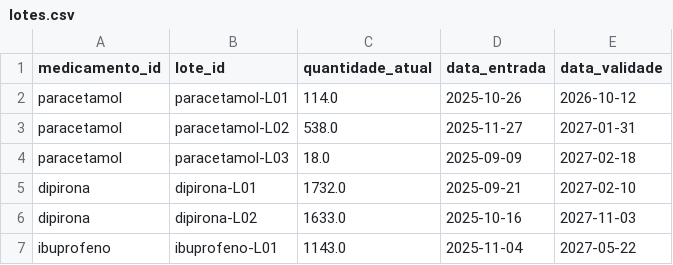
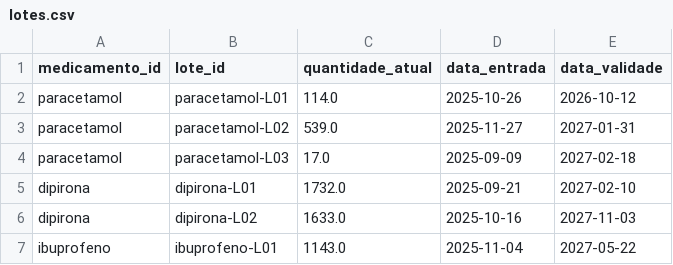
Before and after one commit to ltodarosouza/machine-learning-hospital, a CSV file: data/processed/lotes.csv, drawn as a sheet; only a part is shown; the diff covers the shown part only.

```diff
--- a/data/processed/lotes.csv
+++ b/data/processed/lotes.csv
@@ -2,4 +2,4 @@ medicamento_id,lote_id,quantidade_atual,data_entrada,data_validade
 paracetamol,paracetamol-L01,114.0,2025-10-26,2026-10-12
-paracetamol,paracetamol-L02,538.0,2025-11-27,2027-01-31
-paracetamol,paracetamol-L03,18.0,2025-09-09,2027-02-18
+paracetamol,paracetamol-L02,539.0,2025-11-27,2027-01-31
+paracetamol,paracetamol-L03,17.0,2025-09-09,2027-02-18
 dipirona,dipirona-L01,1732.0,2025-09-21,2027-02-10
```
Also changed, not shown: 16 edited cells elsewhere in this file, 6 other files.
